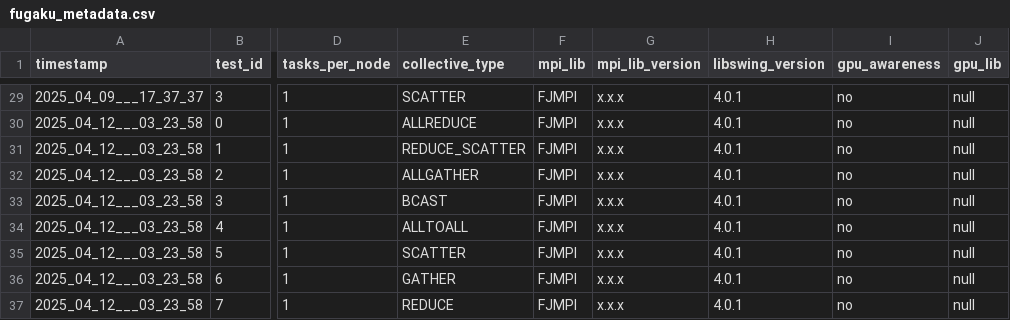
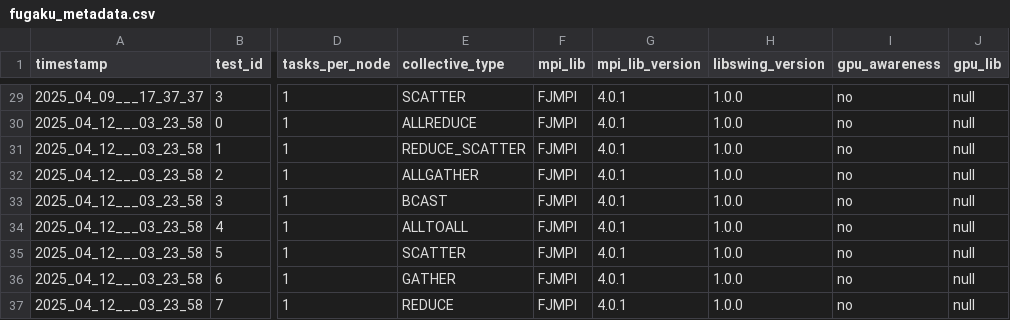
Before and after one commit to HLC-Lab/pico, a CSV file: results/fugaku_metadata.csv, drawn as a sheet; only a part is shown, gaps mark what is left out; the diff covers the shown part only; the diff names each change by its address in the sheet, - before the commit and + after, or states it on an @@ line.

```diff
--- a/results/fugaku_metadata.csv
+++ b/results/fugaku_metadata.csv
-G29:G37 (mpi_lib_version): x.x.x
+G29:G37 (mpi_lib_version): 4.0.1
-H29:H37 (libswing_version): 4.0.1
+H29:H37 (libswing_version): 1.0.0
```
Also changed, not shown: 54 edited cells elsewhere in this file.
